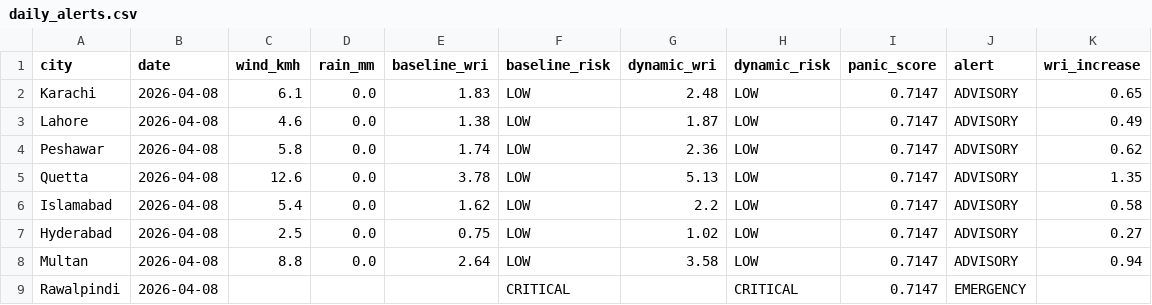
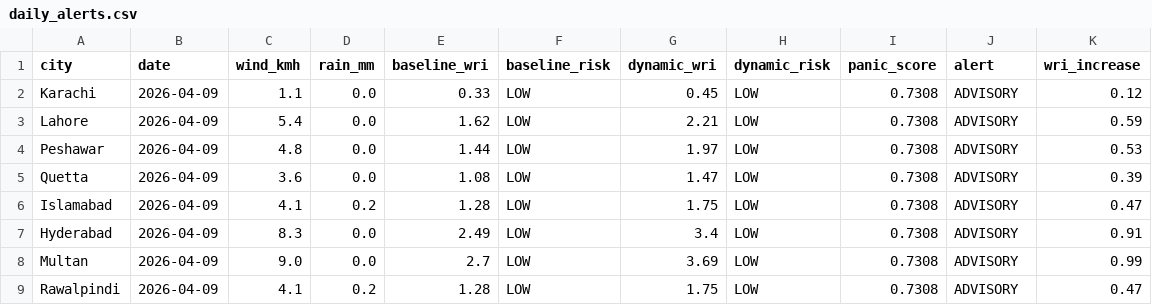
Before and after one commit to baighafsa/pakistan-disaster-forecasting, a CSV file: data/daily_alerts.csv, drawn as a sheet.

```diff
--- a/data/daily_alerts.csv
+++ b/data/daily_alerts.csv
@@ -1,9 +1,9 @@
 city,date,wind_kmh,rain_mm,baseline_wri,baseline_risk,dynamic_wri,dynamic_risk,panic_score,alert,wri_increase
-Karachi,2026-04-08,6.1,0.0,1.83,LOW,2.48,LOW,0.7147,ADVISORY,0.65
-Lahore,2026-04-08,4.6,0.0,1.38,LOW,1.87,LOW,0.7147,ADVISORY,0.49
-Peshawar,2026-04-08,5.8,0.0,1.74,LOW,2.36,LOW,0.7147,ADVISORY,0.62
-Quetta,2026-04-08,12.6,0.0,3.78,LOW,5.13,LOW,0.7147,ADVISORY,1.35
-Islamabad,2026-04-08,5.4,0.0,1.62,LOW,2.2,LOW,0.7147,ADVISORY,0.58
-Hyderabad,2026-04-08,2.5,0.0,0.75,LOW,1.02,LOW,0.7147,ADVISORY,0.27
-Multan,2026-04-08,8.8,0.0,2.64,LOW,3.58,LOW,0.7147,ADVISORY,0.94
-Rawalpindi,2026-04-08,,,,CRITICAL,,CRITICAL,0.7147,EMERGENCY,
+Karachi,2026-04-09,1.1,0.0,0.33,LOW,0.45,LOW,0.7308,ADVISORY,0.12
+Lahore,2026-04-09,5.4,0.0,1.62,LOW,2.21,LOW,0.7308,ADVISORY,0.59
+Peshawar,2026-04-09,4.8,0.0,1.44,LOW,1.97,LOW,0.7308,ADVISORY,0.53
+Quetta,2026-04-09,3.6,0.0,1.08,LOW,1.47,LOW,0.7308,ADVISORY,0.39
+Islamabad,2026-04-09,4.1,0.2,1.28,LOW,1.75,LOW,0.7308,ADVISORY,0.47
+Hyderabad,2026-04-09,8.3,0.0,2.49,LOW,3.4,LOW,0.7308,ADVISORY,0.91
+Multan,2026-04-09,9.0,0.0,2.7,LOW,3.69,LOW,0.7308,ADVISORY,0.99
+Rawalpindi,2026-04-09,4.1,0.2,1.28,LOW,1.75,LOW,0.7308,ADVISORY,0.47
```
Also changed, not shown: data/30day_wri_tracking.csv, 1 other file.
